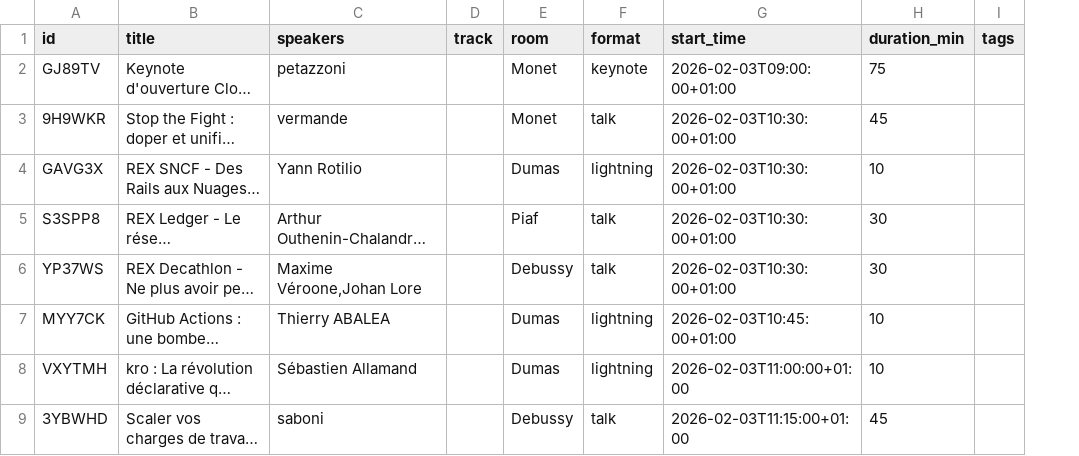
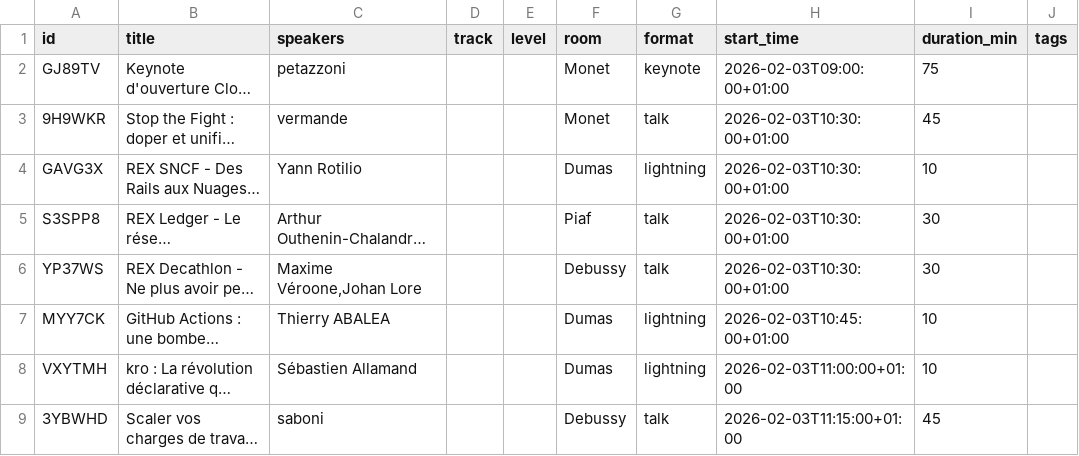
Before and after one commit to cloudnativefrance/website, a CSV file: src/content/schedule/sessions.csv, drawn as a sheet; only a part is shown; long unchanged cells end in …; the diff names each change by its address in the sheet, - before the commit and + after, or states it on an @@ line.

Commit message:
feat(schedule): add track + level filters and click-to-zoom session detail modal
Filters:
- Track (thematic) — 'FinOps', 'Observability', etc. Free text column.
  Chip group auto-hides when the data has no classified tracks yet.
- Level — beginner / intermediate / advanced. Chip group auto-hides
  when no level classification exists.
- State now combines room && format && track && level. Keynotes still
  bypass the room filter (they span all rooms).

CSV schema evolution:
- sessions.csv gains a 'level' column (position 5, after 'track').
  All 51 seeded rows start empty so admins can classify via the sheet.
  Loader treats the column as optional for forward compatibility.

Session detail modal:
- Click (or Enter / Space) on a session card opens a centered modal
  with the full metadata:
    - Format chip (pink / blue / light blue / secondary per format)
    - Time range + duration pill, room pill, track pill, level pill
    - Speaker pills — clickable chips that link to /speakers/{slug}
      when we have a profile, plain chips otherwise
    - Full description
    - Bookmark toggle — syncs with the inline bookmark + agenda count
    - 'Donner son feedback' link when feedback_url is present
- Modal dismissed by X button, backdrop click, or Escape key
- body scroll-locked while open
- keyboard-focusable session cards (tabindex=0, role=button)

i18n: new keys schedule.filter.all_tracks, all_levels,
schedule.level.{beginner,intermediate,advanced}, schedule.open_feedback
in FR + EN.

```diff
--- a/src/content/schedule/sessions.csv
+++ b/src/content/schedule/sessions.csv
+column E (level), empty
```
Also changed, not shown: 3 other files.
